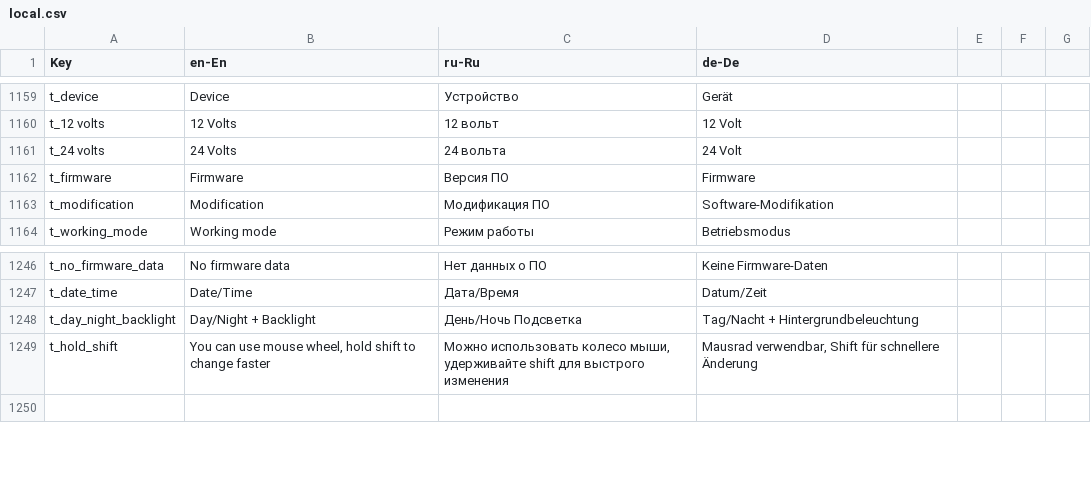
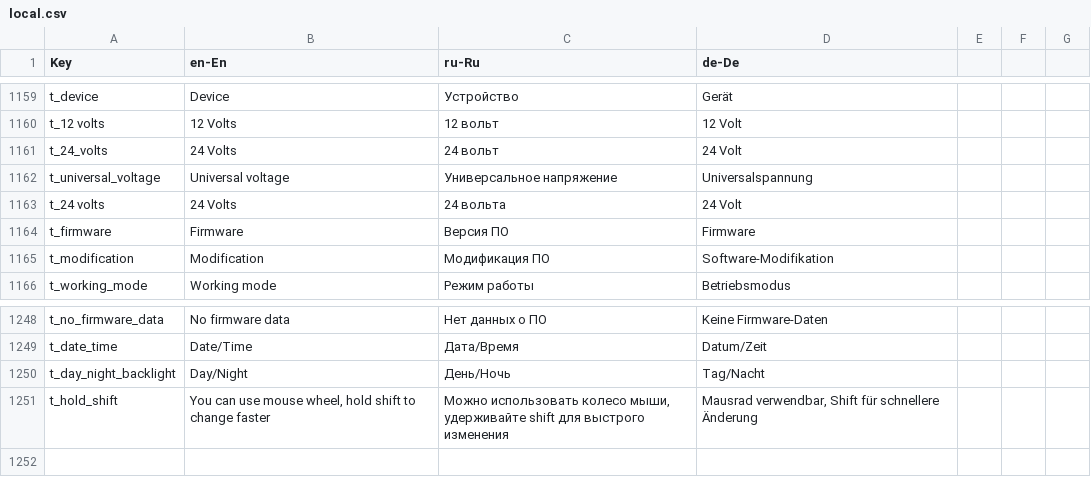
Before and after one commit to EXEcutorXS/CAN-Tool, a CSV file: CAN Tool/Resources/local.csv, drawn as a sheet; only a part is shown, gaps mark what is left out.

```diff
--- a/CAN Tool/Resources/local.csv
+++ b/CAN Tool/Resources/local.csv
@@ -1160,2 +1160,4 @@ t_device	Device	Устройство	Gerät
 t_12 volts	12 Volts	12 вольт	12 Volt
+t_24_volts	24 Volts	24 вольт	24 Volt
+t_universal_voltage	Universal voltage	Универсальное напряжение	Universalspannung
 t_24 volts	24 Volts	24 вольта	24 Volt
@@ -1247,3 +1249,3 @@ t_no_firmware_data	No firmware data	Нет данных о ПО	Keine Firmware-D
 t_date_time	Date/Time	Дата/Время	Datum/Zeit
-t_day_night_backlight	Day/Night + Backlight	День/Ночь Подсветка	Tag/Nacht + Hintergrundbeleuchtung
+t_day_night_backlight	Day/Night	День/Ночь	Tag/Nacht
 t_hold_shift	You can use mouse wheel, hold shift to change faster	Можно использовать колесо мыши, удерживайте shift для выстрого изменения	Mausrad verwendbar, Shift für schnellere Änderung
```
Also changed, not shown: 3 other files.
